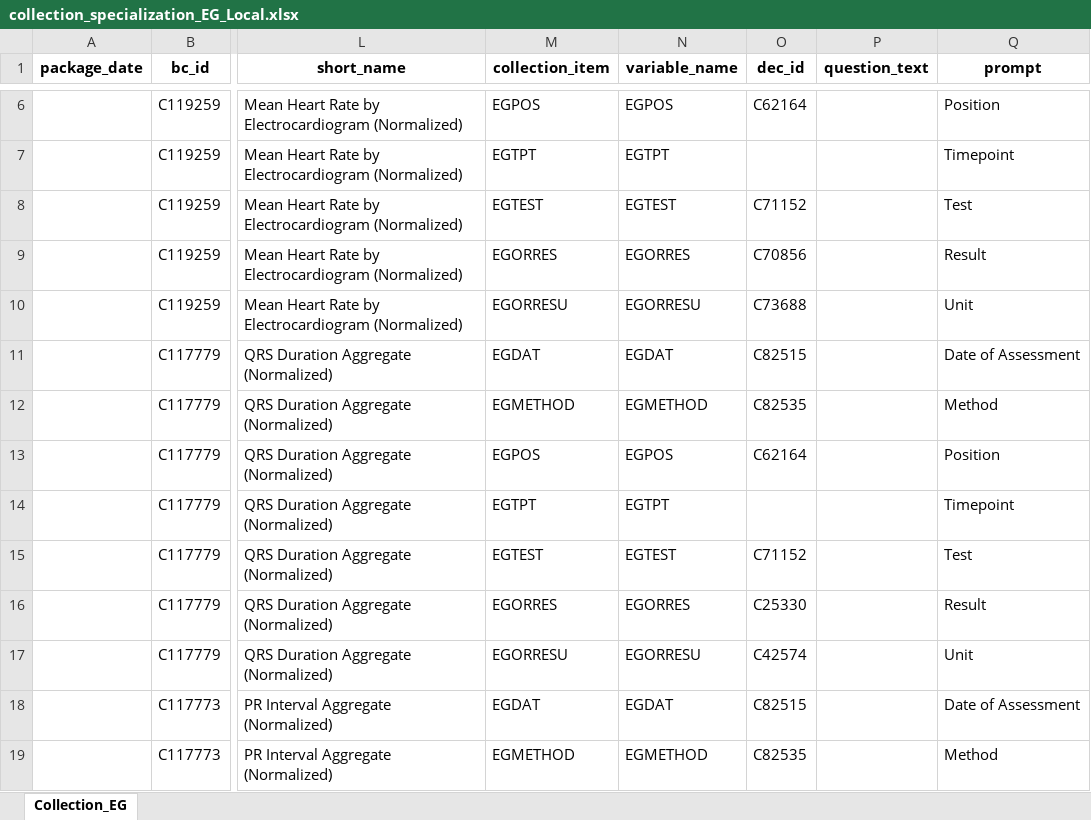
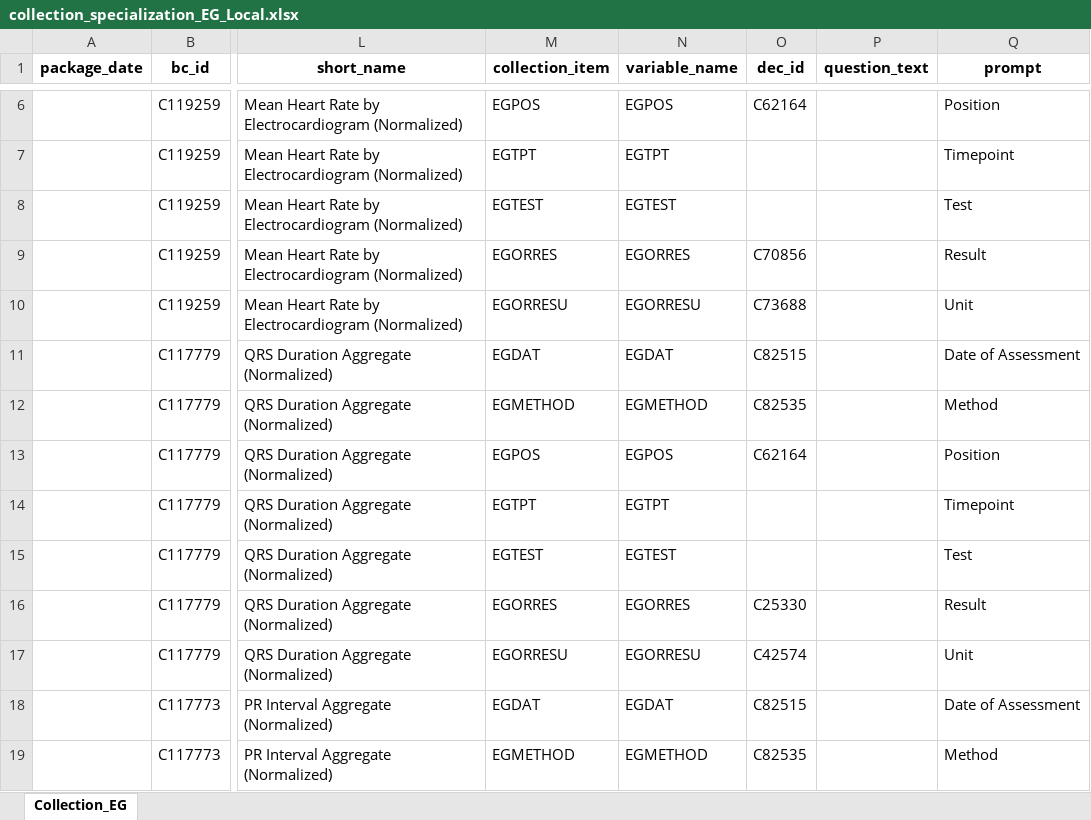
Before and after one commit to cdisc-org/COSMoS, an Excel workbook: curation/draft/collection/collection_specialization_EG_Local.xlsx, sheet Collection_EG, drawn as a sheet; only a part is shown, gaps mark what is left out; values as stored, in another font and other column widths than the file's, no borders; the diff names each change by its address in the sheet, - before the commit and + after, or states it on an @@ line.

```diff
--- a/curation/draft/collection/collection_specialization_EG_Local.xlsx (sheet Collection_EG)
+++ b/curation/draft/collection/collection_specialization_EG_Local.xlsx (sheet Collection_EG)
-O8 (dec_id): C71152
+O8 (dec_id): (empty)
-O15 (dec_id): C71152
+O15 (dec_id): (empty)
```
Also changed, not shown: curation/draft/collection/collection_specialization_DS.xlsx, curation/draft/collection/collection_specialization_PR.xlsx, 3 other files.
